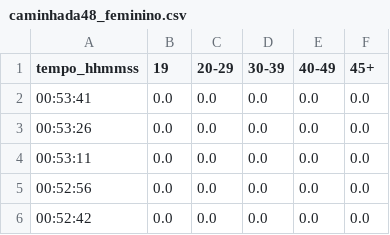
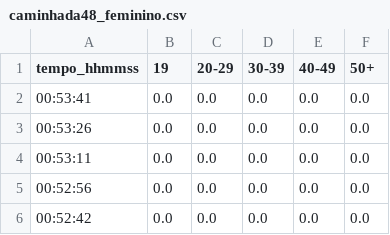
Before and after one commit to danielroosd2r/calcule-media-final-eaof2025, a CSV file: caminhada48_feminino.csv, drawn as a sheet; only a part is shown.

```diff
--- a/caminhada48_feminino.csv
+++ b/caminhada48_feminino.csv
@@ -1,2 +1,2 @@
-tempo_hhmmss,19,20-29,30-39,40-49,45+
+tempo_hhmmss,19,20-29,30-39,40-49,50+
 00:53:41,0.0,0.0,0.0,0.0,0.0
```
Also changed, not shown: flexao_feminino.csv.
